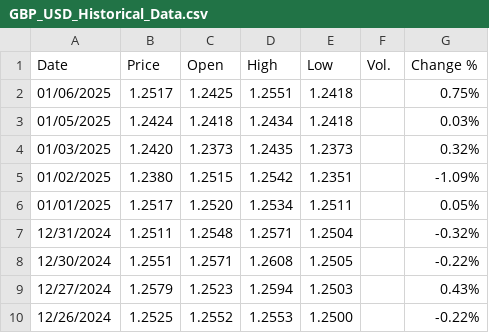
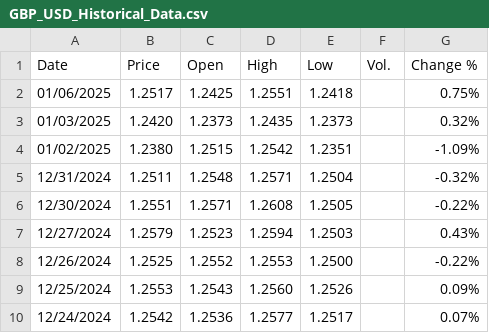
Before and after one commit to Akubue4U/PyProjects, a CSV file: MyBDAThesis/InvestingData/GBP_USD_Historical_Data.csv, drawn as a sheet; only a part is shown; the shorter side is filled out with more unchanged rows.

```diff
--- a/MyBDAThesis/InvestingData/GBP_USD_Historical_Data.csv
+++ b/MyBDAThesis/InvestingData/GBP_USD_Historical_Data.csv
@@ -2,6 +2,4 @@
 "01/06/2025","1.2517","1.2425","1.2551","1.2418","","0.75%"
-"01/05/2025","1.2424","1.2418","1.2434","1.2418","","0.03%"
 "01/03/2025","1.2420","1.2373","1.2435","1.2373","","0.32%"
 "01/02/2025","1.2380","1.2515","1.2542","1.2351","","-1.09%"
-"01/01/2025","1.2517","1.2520","1.2534","1.2511","","0.05%"
 "12/31/2024","1.2511","1.2548","1.2571","1.2504","","-0.32%"
```
Also changed, not shown: MyBDAThesis/InvestingData/EUR_USD_Historical_Data.csv, MyBDAThesis/InvestingData/USD_CAD_Historical_Data.csv, 2 other files.
